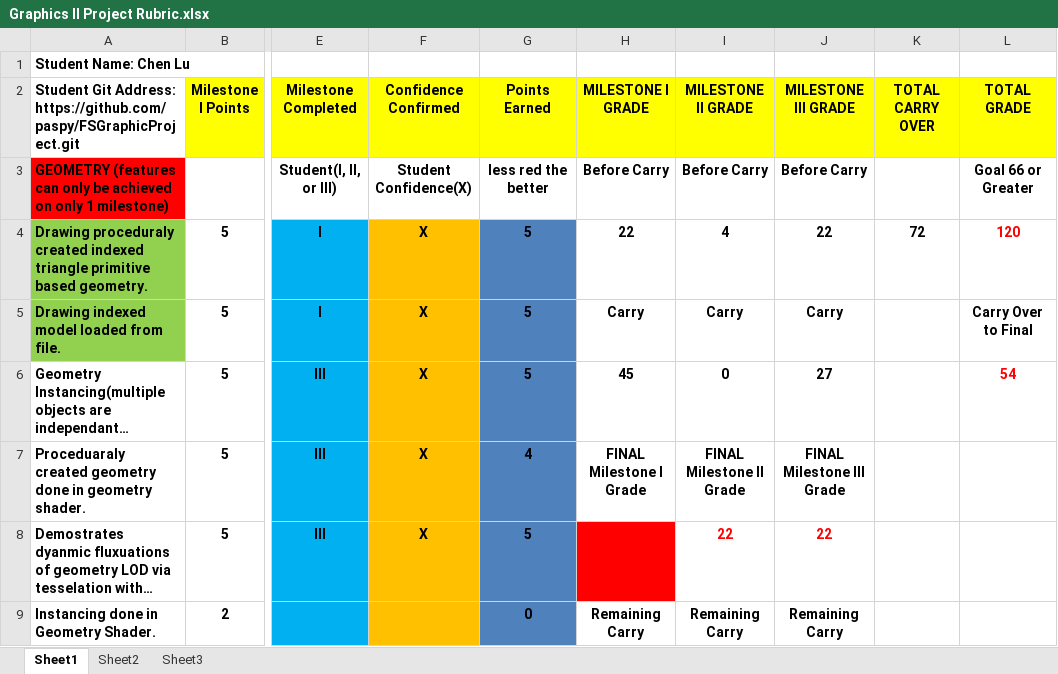
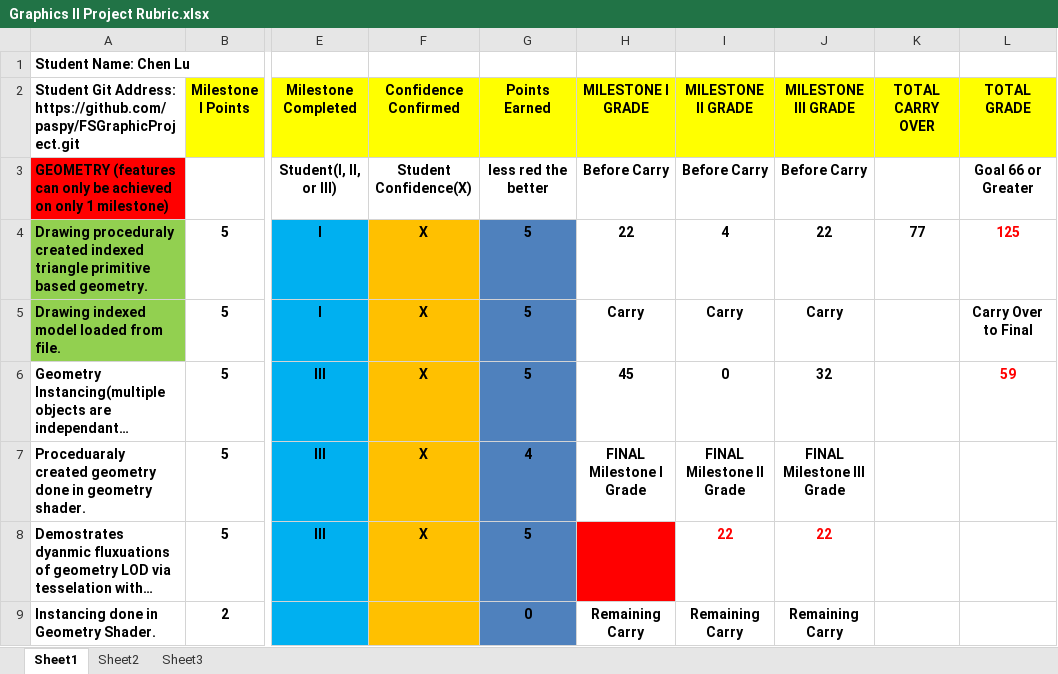
Before and after one commit to paspy/FSGraphicProject, an Excel workbook: Documents & Instructions/Graphics II Project Rubric.xlsx, sheet Sheet1, drawn as a sheet; only a part is shown, gaps mark what is left out; long unchanged cells end in …; values as stored, in another font and other column widths than the file's, no borders; conditional formats not drawn; the diff covers the shown part only; the diff names each change by its address in the sheet, - before the commit and + after, or states it on an @@ line.

```diff
--- a/Documents & Instructions/Graphics II Project Rubric.xlsx (sheet Sheet1)
+++ b/Documents & Instructions/Graphics II Project Rubric.xlsx (sheet Sheet1)
-K4 (TOTAL CARRY OVER): 72
+K4 (TOTAL CARRY OVER): 77
-L4 (TOTAL GRADE): 120
+L4 (TOTAL GRADE): 125
-J6 (MILESTONE III GRADE): 27
+J6 (MILESTONE III GRADE): 32
-L6 (TOTAL GRADE): 54
+L6 (TOTAL GRADE): 59
```
Also changed, not shown: 11 edited cells elsewhere in this sheet, 9 other files.
